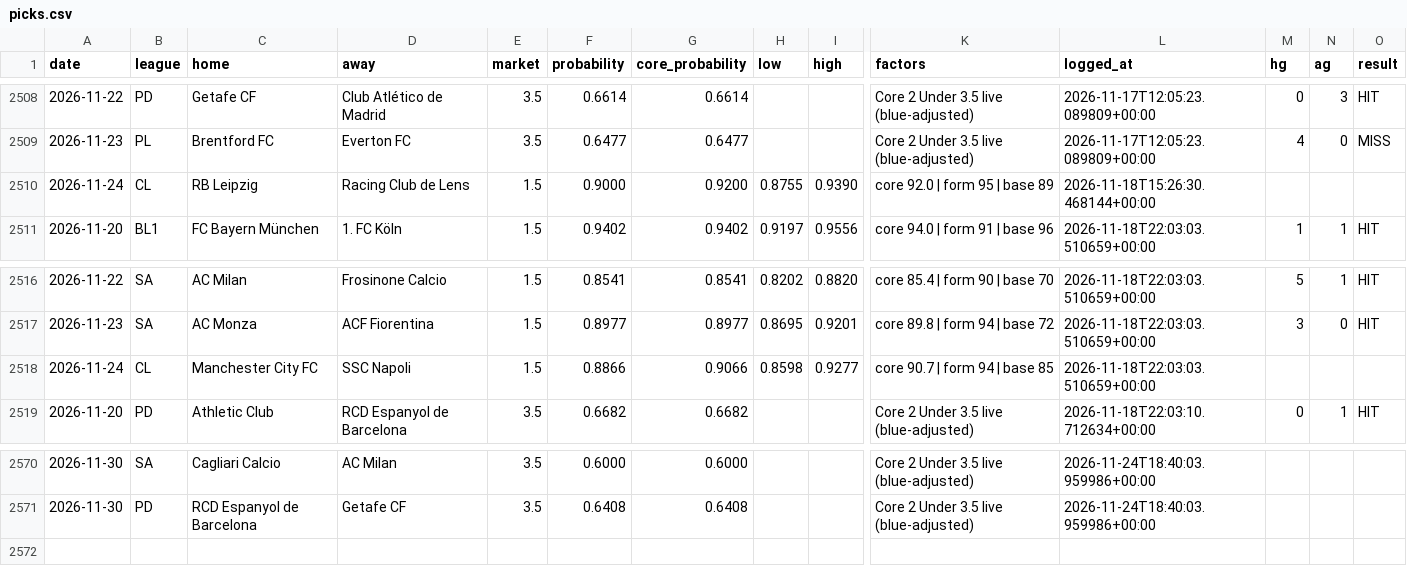
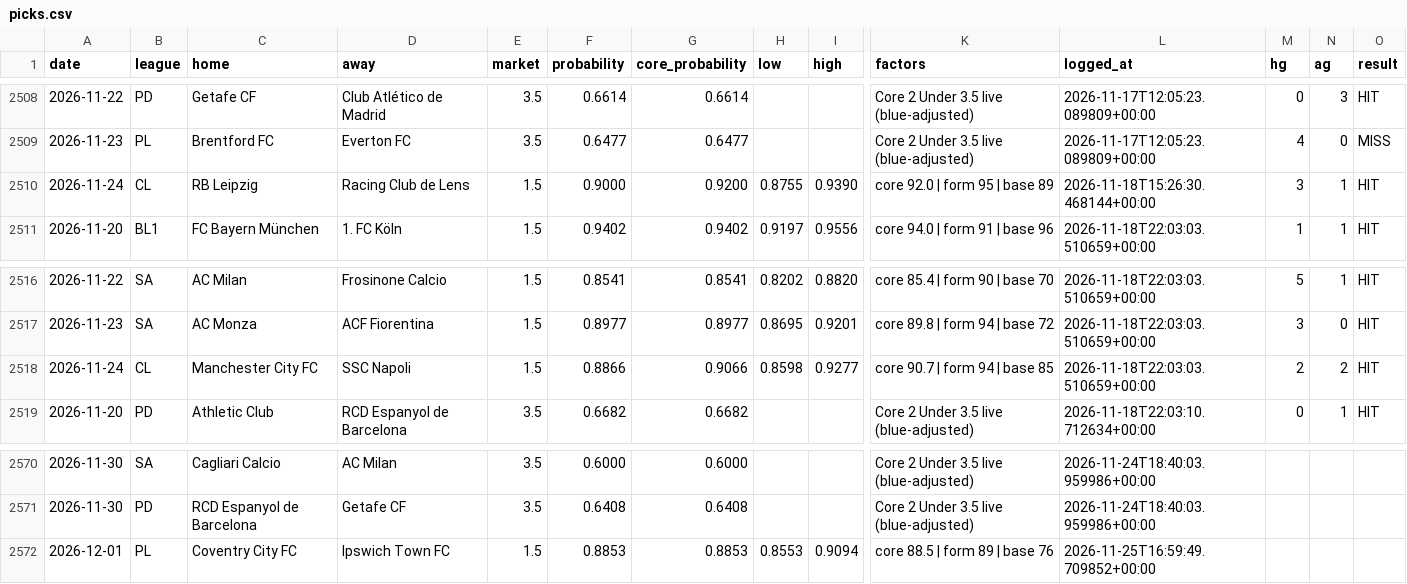
Before and after one commit to AgainBuilds/BARBADOX-MODEL, a CSV file: picks.csv, drawn as a sheet; only a part is shown, gaps mark what is left out; rows hold the shown columns only; the diff names each change by its address in the sheet, - before the commit and + after, or states it on an @@ line.

```diff
--- a/picks.csv
+++ b/picks.csv
-M2510 (hg): (empty)
+M2510 (hg): 3
-N2510 (ag): (empty)
+N2510 (ag): 1
-O2510 (result): (empty)
+O2510 (result): HIT
-M2518 (hg): (empty)
+M2518 (hg): 2
-N2518 (ag): (empty)
+N2518 (ag): 2
-O2518 (result): (empty)
+O2518 (result): HIT
+row 2572: 2026-12-01 | PL | Coventry City FC | Ipswich Town FC | 1.5 | 0.8853 | 0.8853 | 0.8553 | 0.9094 | core 88.5 | form 89 | base 76 | 2026-11-25T16:59:49.709852+00:00
```
Also changed, not shown: blue_balances.csv, blue_dropped.csv, 3 other files.
